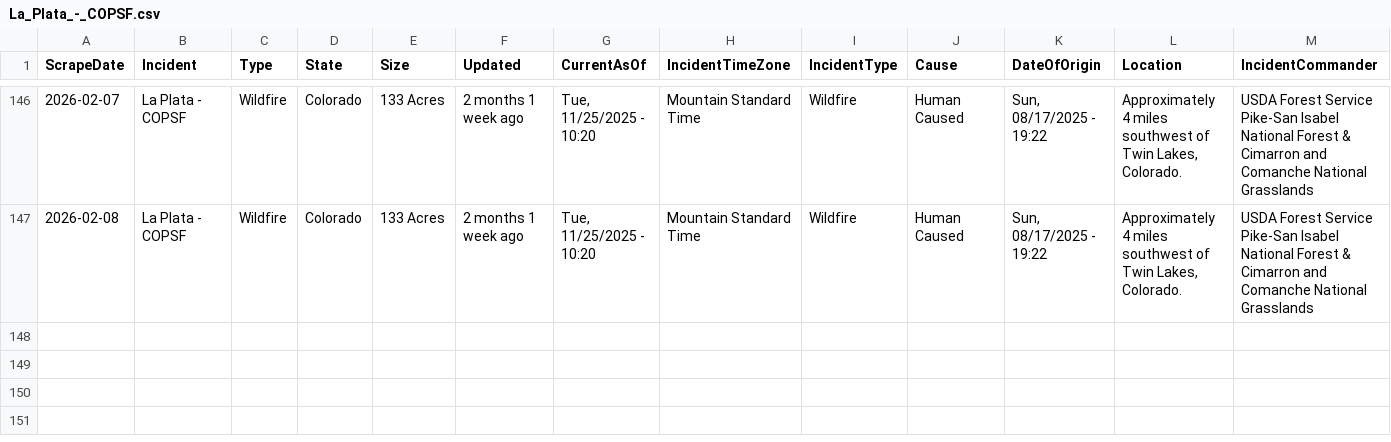
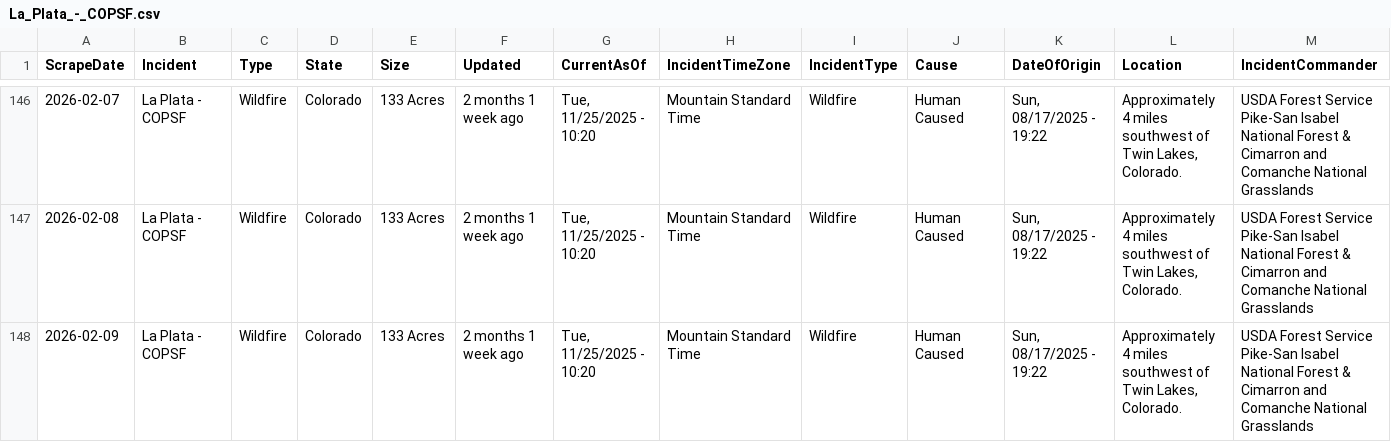
Before and after one commit to mandarc64/inciweb-wildfire-data, a CSV file: inciweb_data/La_Plata_-_COPSF.csv, drawn as a sheet; only a part is shown, gaps mark what is left out; rows hold the shown columns only; the diff names each change by its address in the sheet, - before the commit and + after, or states it on an @@ line.

```diff
--- a/inciweb_data/La_Plata_-_COPSF.csv
+++ b/inciweb_data/La_Plata_-_COPSF.csv
+row 148: 2026-02-09 | La Plata - COPSF | Wildfire | Colorado | 133 Acres | 2 months 1 week ago | Tue, 11/25/2025 - 10:20 | Mountain Standard Time | Wildfire | Human Caused | Sun, 08/17/2025 - 19:22 | Approximately 4 miles southwest of Twin Lakes, Colorado. | USDA Forest Service Pike-San Isabel National Forest & Cimarron and Comanche National Grasslands
```
Also changed, not shown: inciweb_data/Greer_Fire_-_AZA2S.csv, inciweb_data/Havasu_Fire_-_AZHVR.csv, 7 other files.
